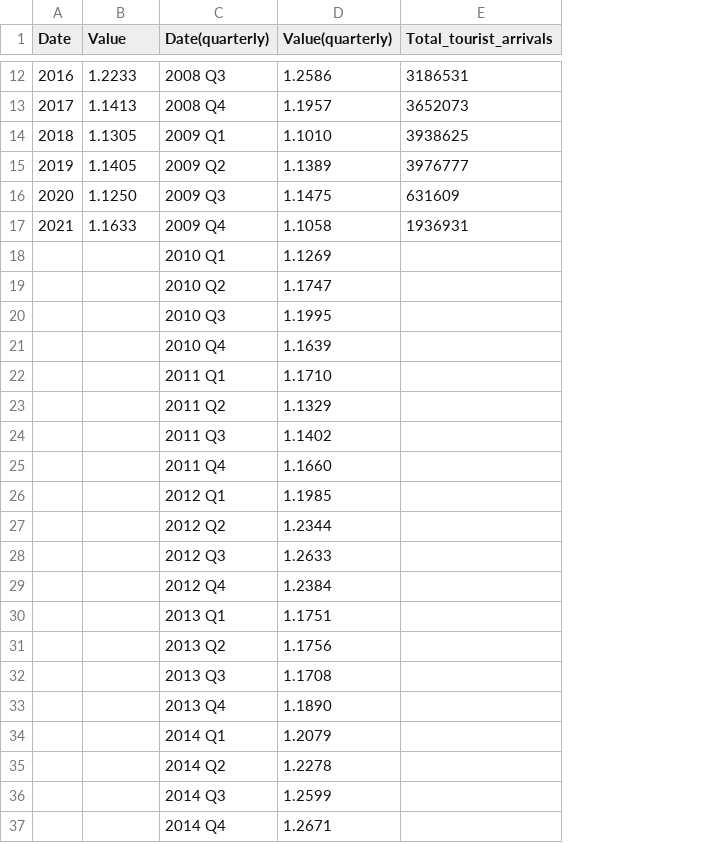
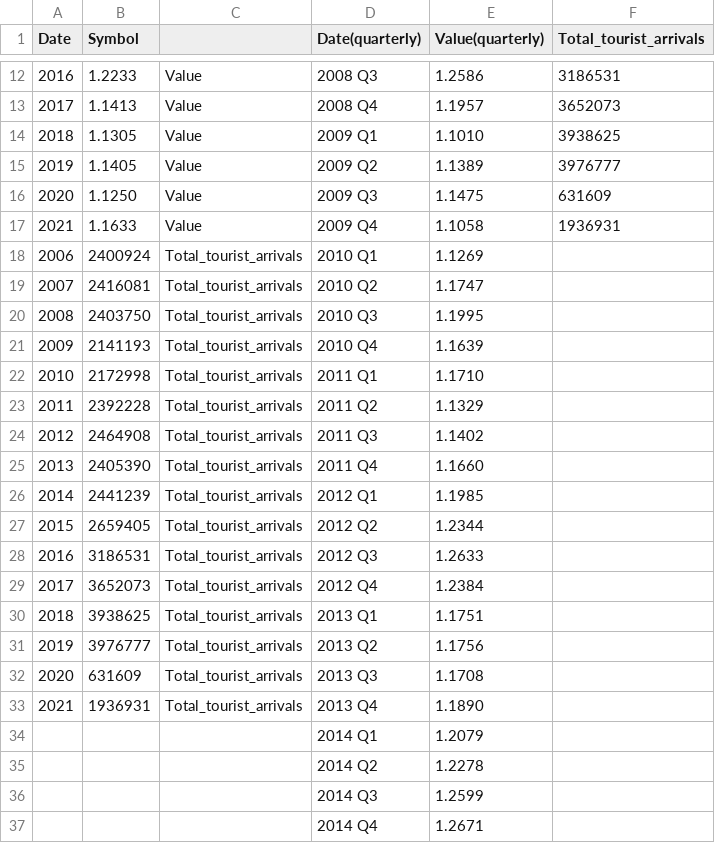
Before and after one commit to nikiconst/nikiconst.github.io, a CSV file: project/poundeuro-exchangerate(2).csv, drawn as a sheet; only a part is shown, gaps mark what is left out; the diff names each change by its address in the sheet, - before the commit and + after, or states it on an @@ line.

Commit message:
new data

```diff
--- a/project/poundeuro-exchangerate(2).csv
+++ b/project/poundeuro-exchangerate(2).csv
+column C, rows 12-33: Value | Value | Value | Value | Value | Value | Total_tourist_arrivals | Total_tourist_arrivals | Total_tourist_arrivals | Total_tourist_arrivals | Total_tourist_arrivals | Total_tourist_arrivals | Total_tourist_arrivals | Total_tourist_arrivals | Total_tourist_arrivals | Total_tourist_arrivals | Total_tourist_arrivals | Total_tourist_arrivals | Total_tourist_arrivals | Total_tourist_arrivals | Total_tourist_arrivals | Total_tourist_arrivals
-B1: Value
+B1: Symbol
-A18 (Date): (empty)
+A18 (Date): 2006
-B18 (Symbol): (empty)
+B18 (Symbol): 2400924
-A19 (Date): (empty)
+A19 (Date): 2007
-B19 (Symbol): (empty)
+B19 (Symbol): 2416081
-A20 (Date): (empty)
+A20 (Date): 2008
-B20 (Symbol): (empty)
+B20 (Symbol): 2403750
-A21 (Date): (empty)
+A21 (Date): 2009
-B21 (Symbol): (empty)
+B21 (Symbol): 2141193
-A22 (Date): (empty)
+A22 (Date): 2010
-B22 (Symbol): (empty)
+B22 (Symbol): 2172998
-A23 (Date): (empty)
+A23 (Date): 2011
-B23 (Symbol): (empty)
+B23 (Symbol): 2392228
-A24 (Date): (empty)
+A24 (Date): 2012
-B24 (Symbol): (empty)
+B24 (Symbol): 2464908
-A25 (Date): (empty)
+A25 (Date): 2013
-B25 (Symbol): (empty)
+B25 (Symbol): 2405390
-A26 (Date): (empty)
+A26 (Date): 2014
-B26 (Symbol): (empty)
+B26 (Symbol): 2441239
-A27 (Date): (empty)
+A27 (Date): 2015
-B27 (Symbol): (empty)
+B27 (Symbol): 2659405
-A28 (Date): (empty)
+A28 (Date): 2016
-B28 (Symbol): (empty)
+B28 (Symbol): 3186531
-A29 (Date): (empty)
+A29 (Date): 2017
-B29 (Symbol): (empty)
+B29 (Symbol): 3652073
-A30 (Date): (empty)
+A30 (Date): 2018
-B30 (Symbol): (empty)
+B30 (Symbol): 3938625
-A31 (Date): (empty)
+A31 (Date): 2019
-B31 (Symbol): (empty)
+B31 (Symbol): 3976777
-A32 (Date): (empty)
+A32 (Date): 2020
-B32 (Symbol): (empty)
+B32 (Symbol): 631609
-A33 (Date): (empty)
+A33 (Date): 2021
-B33 (Symbol): (empty)
+B33 (Symbol): 1936931
```
